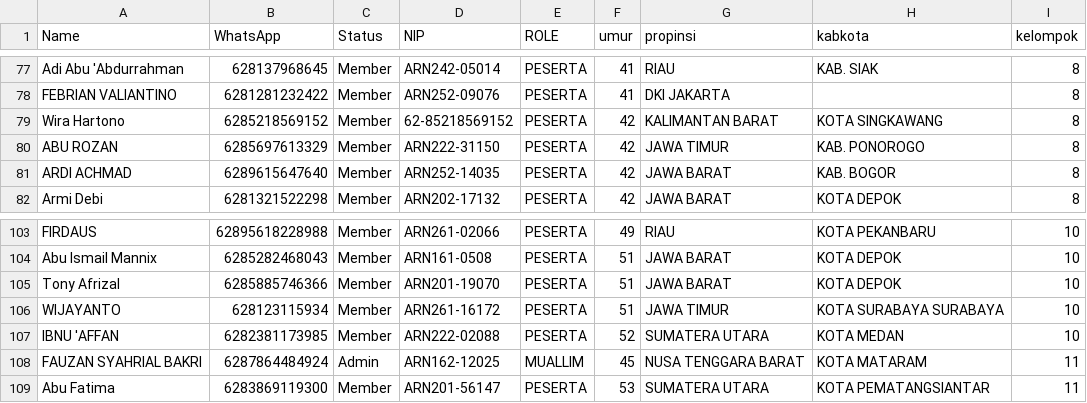
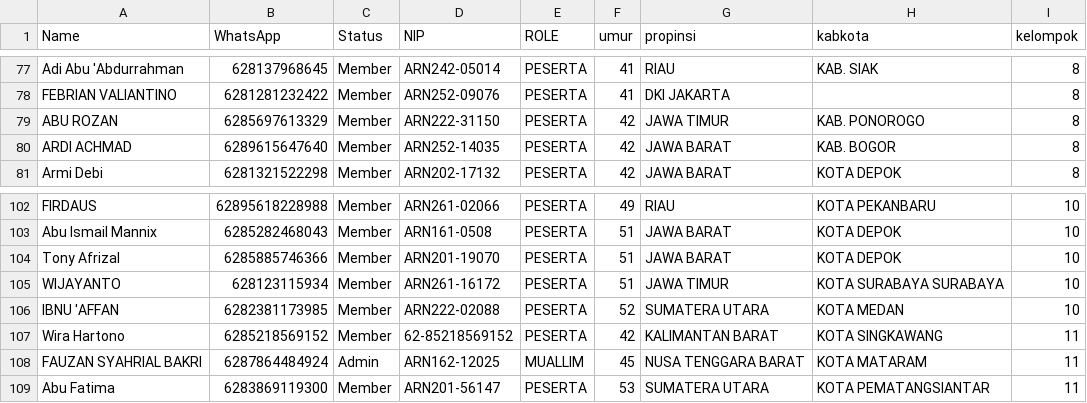
Before and after one commit to camagenta/dhmn, a CSV file: data/HAFALAN-USHULUSSITTAH.csv, drawn as a sheet; only a part is shown, gaps mark what is left out.

```diff
--- a/data/HAFALAN-USHULUSSITTAH.csv
+++ b/data/HAFALAN-USHULUSSITTAH.csv
@@ -78,3 +78,2 @@ Adi Abu 'Abdurrahman,628137968645,Member,ARN242-05014,PESERTA,41,RIAU,KAB. SIAK,
 FEBRIAN VALIANTINO,6281281232422,Member,ARN252-09076,PESERTA,41,DKI JAKARTA,,8
-Wira Hartono,6285218569152,Member,62-85218569152,PESERTA,42,KALIMANTAN BARAT,KOTA SINGKAWANG,8
 ABU ROZAN,6285697613329,Member,ARN222-31150,PESERTA,42,JAWA TIMUR,KAB. PONOROGO,8
@@ -107,2 +106,3 @@ WIJAYANTO,628123115934,Member,ARN261-16172,PESERTA,51,JAWA TIMUR,KOTA SURABAYA S
 IBNU 'AFFAN,6282381173985,Member,ARN222-02088,PESERTA,52,SUMATERA UTARA,KOTA MEDAN,10
+Wira Hartono,6285218569152,Member,62-85218569152,PESERTA,42,KALIMANTAN BARAT,KOTA SINGKAWANG,11
 FAUZAN SYAHRIAL BAKRI,6287864484924,Admin,ARN162-12025,MUALLIM,45,NUSA TENGGARA BARAT,KOTA MATARAM,11
```
Also changed, not shown: data/HAFALAN-NAWAQIDHUL-ISLAM.csv, data/HAFALAN-QOWA'IDUL-ARBA'.csv, 2 other files.
